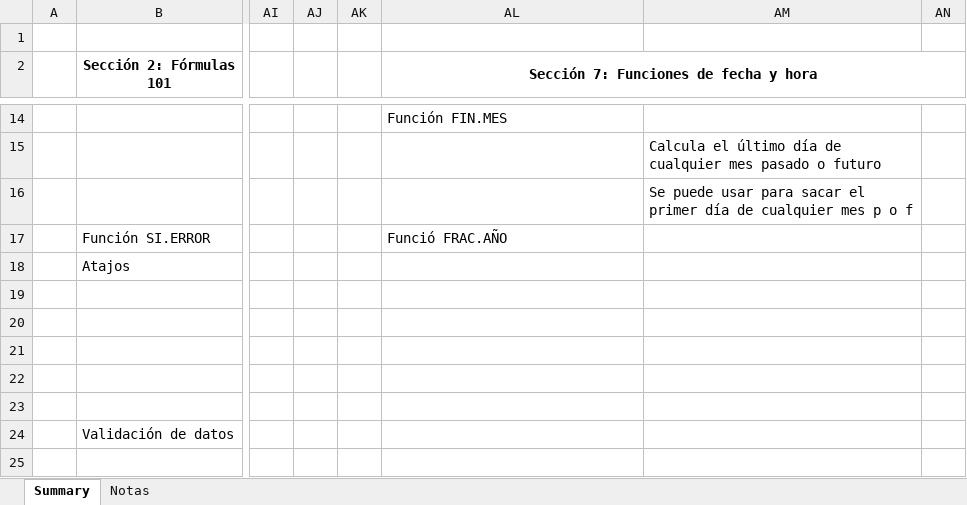
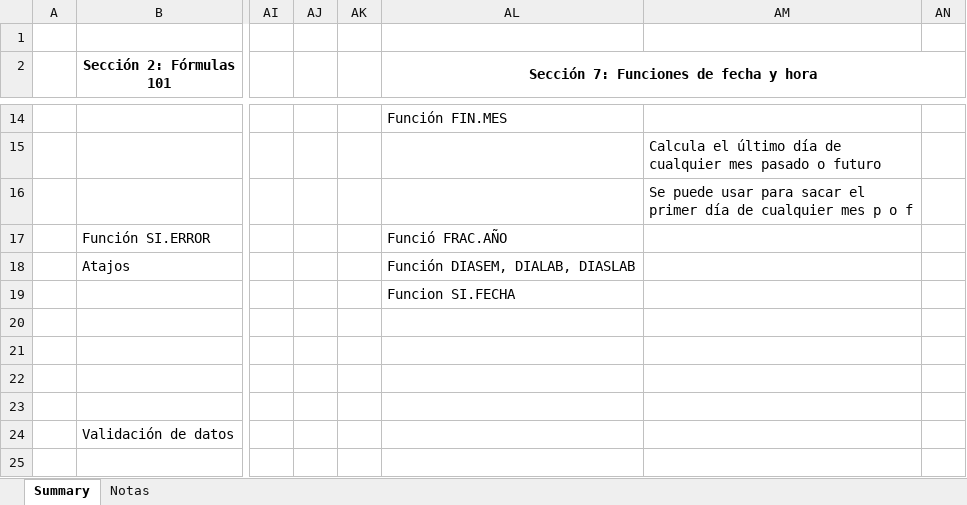
Before and after one commit to CarlosCamposs/Udemy-Excel, an Excel workbook: Notas.xlsx, sheet Summary, drawn as a sheet; only a part is shown, gaps mark what is left out; values as stored, in another font and other column widths than the file's, no borders; the diff names each change by its address in the sheet, - before the commit and + after, or states it on an @@ line.

Commit message:
Notas

```diff
--- a/Notas.xlsx (sheet Summary)
+++ b/Notas.xlsx (sheet Summary)
-AL18: (empty)
+AL18: Función DIASEM, DIALAB, DIASLAB
-AL19: (empty)
+AL19: Funcion SI.FECHA
```
